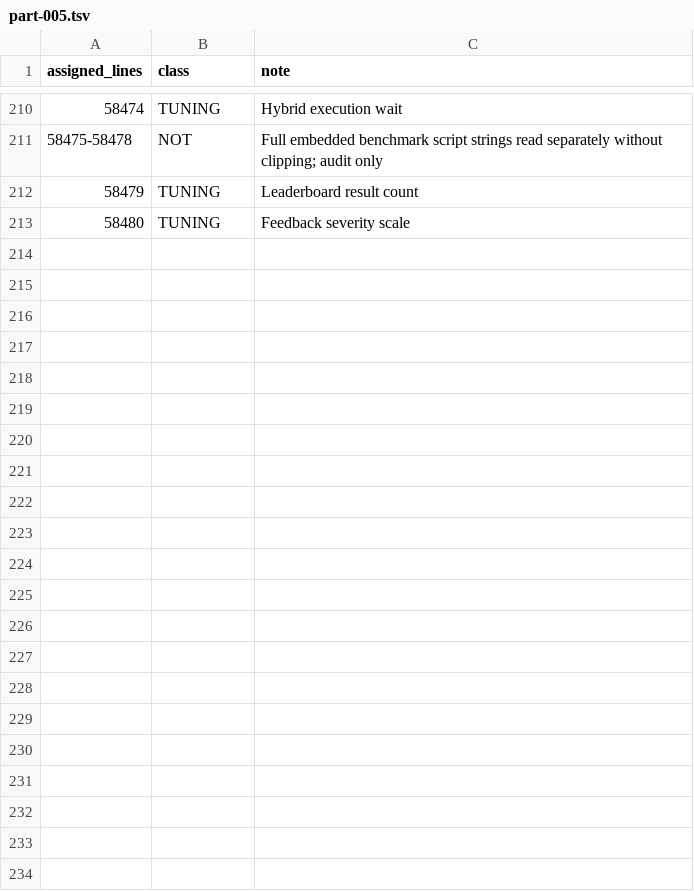
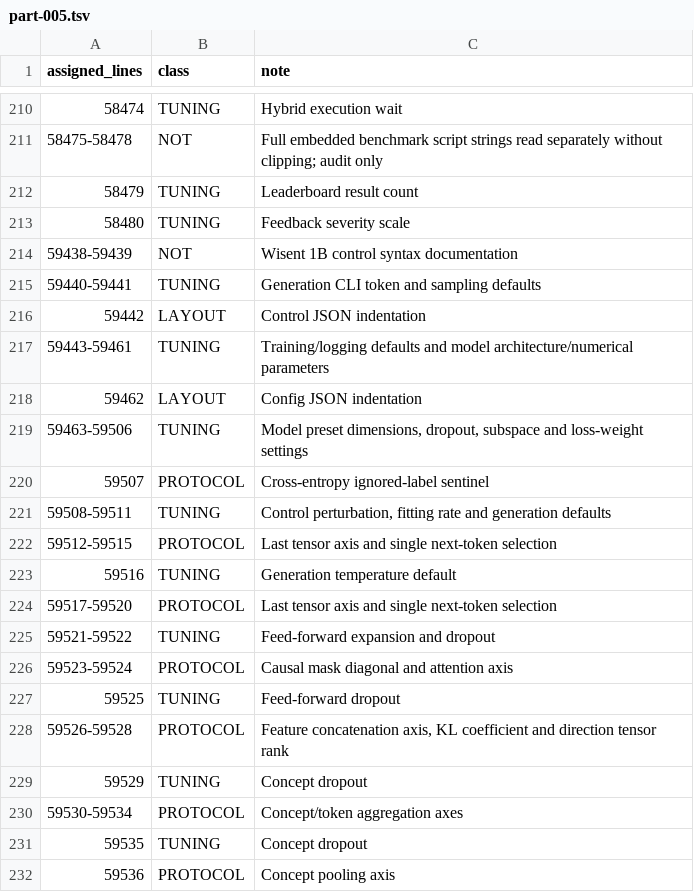
Before and after one commit to wisent-ai/probierz, a TSV file: test-results/hardcoded-numbers/classified/assigned/continued/part-005.tsv, drawn as a sheet; only a part is shown, gaps mark what is left out; the diff covers the shown part only.

Commit message:
Classify browser trajectories and model training numeric settings

```diff
--- a/test-results/hardcoded-numbers/classified/assigned/continued/part-005.tsv
+++ b/test-results/hardcoded-numbers/classified/assigned/continued/part-005.tsv
@@ -213 +213,20 @@ assigned_lines	class	note
 58480	TUNING	Feedback severity scale
+59438-59439	NOT	Wisent 1B control syntax documentation
+59440-59441	TUNING	Generation CLI token and sampling defaults
+59442	LAYOUT	Control JSON indentation
+59443-59461	TUNING	Training/logging defaults and model architecture/numerical parameters
+59462	LAYOUT	Config JSON indentation
+59463-59506	TUNING	Model preset dimensions, dropout, subspace and loss-weight settings
+59507	PROTOCOL	Cross-entropy ignored-label sentinel
+59508-59511	TUNING	Control perturbation, fitting rate and generation defaults
+59512-59515	PROTOCOL	Last tensor axis and single next-token selection
+59516	TUNING	Generation temperature default
+59517-59520	PROTOCOL	Last tensor axis and single next-token selection
+59521-59522	TUNING	Feed-forward expansion and dropout
+59523-59524	PROTOCOL	Causal mask diagonal and attention axis
+59525	TUNING	Feed-forward dropout
+59526-59528	PROTOCOL	Feature concatenation axis, KL coefficient and direction tensor rank
+59529	TUNING	Concept dropout
+59530-59534	PROTOCOL	Concept/token aggregation axes
+59535	TUNING	Concept dropout
+59536	PROTOCOL	Concept pooling axis
```
Also changed, not shown: 18 added rows elsewhere in this file, 3 other files.
